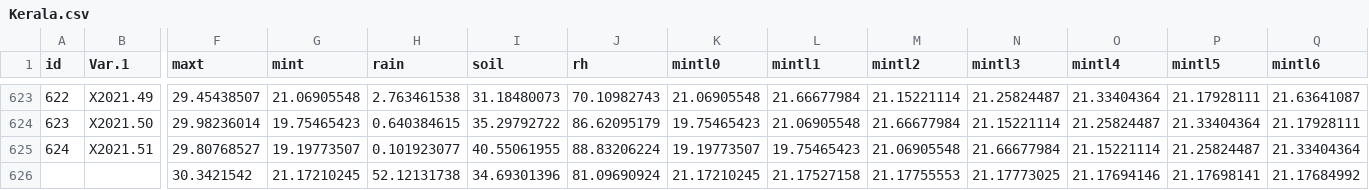
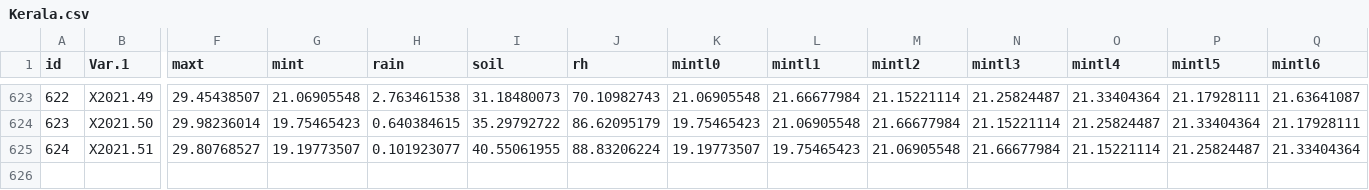
Before and after one commit to Bhaskar02/Dengue_lagdata_2022, a CSV file: Kerala.csv, drawn as a sheet; only a part is shown, gaps mark what is left out; rows hold the shown columns only; the diff names each change by its address in the sheet, - before the commit and + after, or states it on an @@ line.

Commit message:
Update Kerala.csv

```diff
--- a/Kerala.csv
+++ b/Kerala.csv
-row 626:  |  | 30.3421542 | 21.17210245 | 52.12131738 | 34.69301396 | 81.09690924 | 21.17210245 | 21.17527158 | 21.17755553 | 21.17773025 | 21.17694146 | 21.17698141 | 21.17684992
```
